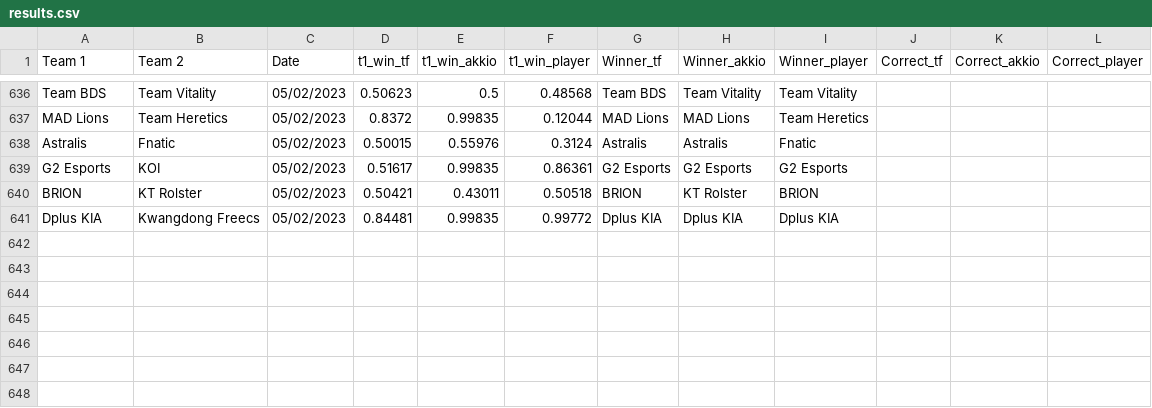
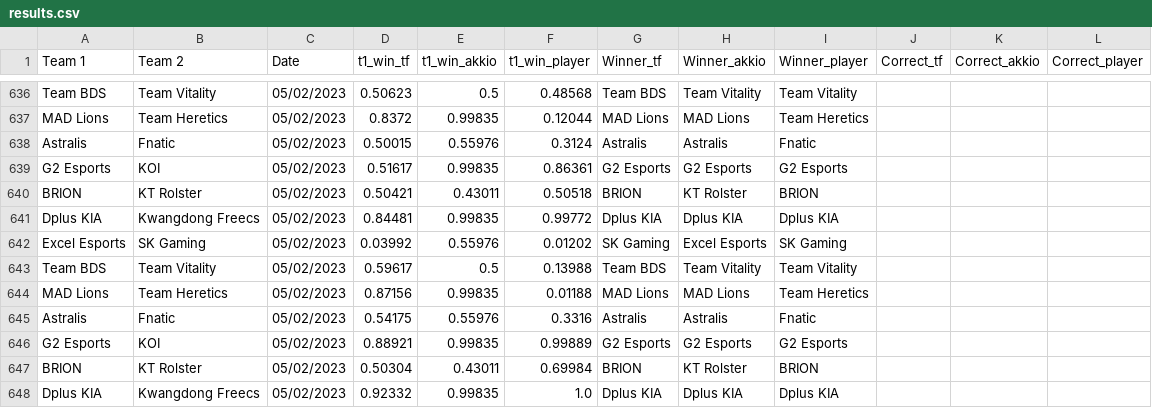
Before and after one commit to a-huk/lol_esports-predictions, a CSV file: results.csv, drawn as a sheet; only a part is shown, gaps mark what is left out; the diff names each change by its address in the sheet, - before the commit and + after, or states it on an @@ line.

Commit message:
Update predictions

```diff
--- a/results.csv
+++ b/results.csv
+row 642: Excel Esports | SK Gaming | 05/02/2023 | 0.03992 | 0.55976 | 0.01202 | SK Gaming | Excel Esports | SK Gaming
+row 643: Team BDS | Team Vitality | 05/02/2023 | 0.59617 | 0.5 | 0.13988 | Team BDS | Team Vitality | Team Vitality
+row 644: MAD Lions | Team Heretics | 05/02/2023 | 0.87156 | 0.99835 | 0.01188 | MAD Lions | MAD Lions | Team Heretics
+row 645: Astralis | Fnatic | 05/02/2023 | 0.54175 | 0.55976 | 0.3316 | Astralis | Astralis | Fnatic
+row 646: G2 Esports | KOI | 05/02/2023 | 0.88921 | 0.99835 | 0.99889 | G2 Esports | G2 Esports | G2 Esports
+row 647: BRION | KT Rolster | 05/02/2023 | 0.50304 | 0.43011 | 0.69984 | BRION | KT Rolster | BRION
+row 648: Dplus KIA | Kwangdong Freecs | 05/02/2023 | 0.92332 | 0.99835 | 1.0 | Dplus KIA | Dplus KIA | Dplus KIA
```
